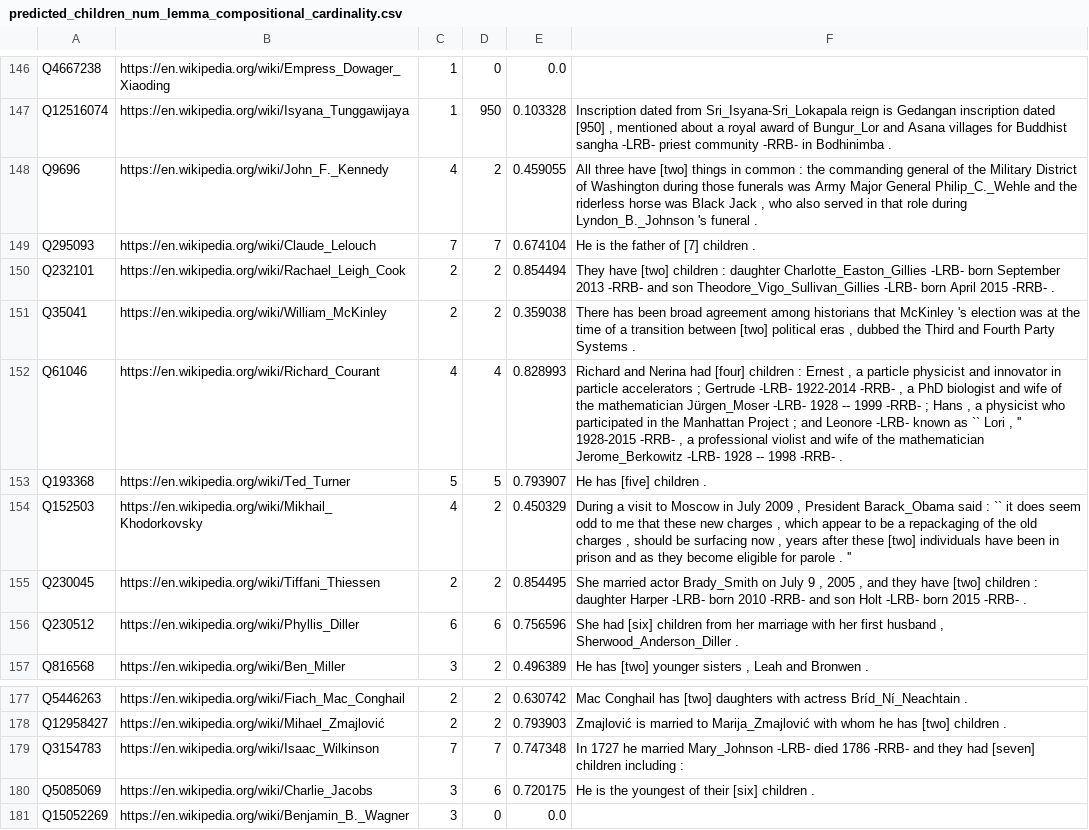
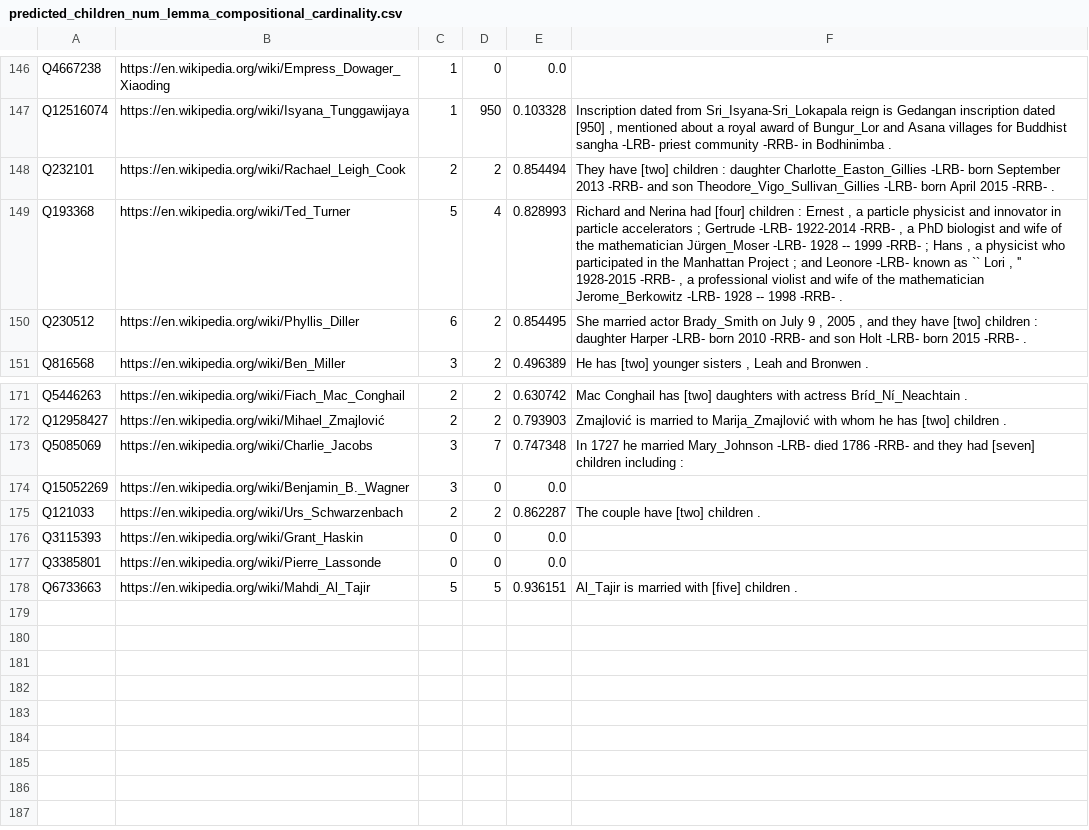
Before and after one commit to paramitamirza/RelationCardinalityExtraction, a CSV file: auto_extraction/emnlp_predicted/predicted_children_num_lemma_compositional_cardinality.csv, drawn as a sheet; only a part is shown, gaps mark what is left out; the shorter side is filled out with more unchanged rows.

```diff
--- a/auto_extraction/emnlp_predicted/predicted_children_num_lemma_compositional_cardinality.csv
+++ b/auto_extraction/emnlp_predicted/predicted_children_num_lemma_compositional_cardinality.csv
@@ -147,11 +147,5 @@ Q4667238,https://en.wikipedia.org/wiki/Empress_Dowager_Xiaoding,1,0,0.0,""
 Q12516074,https://en.wikipedia.org/wiki/Isyana_Tunggawijaya,1,950,0.103328,"Inscription dated from Sri_Isyana-Sri_Lokapala reign is Gedangan inscription dated [950] , mentioned about a royal award of Bungur_Lor and Asana villages for Buddhist sangha -LRB- priest community -RRB- in Bodhinimba ."
-Q9696,https://en.wikipedia.org/wiki/John_F._Kennedy,4,2,0.459055,"All three have [two] things in common : the commanding general of the Military District of Washington during those funerals was Army Major General Philip_C._Wehle and the riderless horse was Black Jack , who also served in that role during Lyndon_B._Johnson 's funeral ."
-Q295093,https://en.wikipedia.org/wiki/Claude_Lelouch,7,7,0.674104,"He is the father of [7] children ."
 Q232101,https://en.wikipedia.org/wiki/Rachael_Leigh_Cook,2,2,0.854494,"They have [two] children : daughter Charlotte_Easton_Gillies -LRB- born September 2013 -RRB- and son Theodore_Vigo_Sullivan_Gillies -LRB- born April 2015 -RRB- ."
-Q35041,https://en.wikipedia.org/wiki/William_McKinley,2,2,0.359038,"There has been broad agreement among historians that McKinley 's election was at the time of a transition between [two] political eras , dubbed the Third and Fourth Party Systems ."
-Q61046,https://en.wikipedia.org/wiki/Richard_Courant,4,4,0.828993,"Richard and Nerina had [four] children : Ernest , a particle physicist and innovator in particle accelerators ; Gertrude -LRB- 1922-2014 -RRB- , a PhD biologist and wife of the mathematician Jürgen_Moser -LRB- 1928 -- 1999 -RRB- ; Hans , a physicist who participated in the Manhattan Project ; and Leonore -LRB- known as `` Lori , '' 1928-2015 -RRB- , a professional violist and wife of the mathematician Jerome_Berkowitz -LRB- 1928 -- 1998 -RRB- ."
-Q193368,https://en.wikipedia.org/wiki/Ted_Turner,5,5,0.793907,"He has [five] children ."
-Q152503,https://en.wikipedia.org/wiki/Mikhail_Khodorkovsky,4,2,0.450329,"During a visit to Moscow in July 2009 , President Barack_Obama said : `` it does seem odd to me that these new charges , which appear to be a repackaging of the old charges , should be surfacing now , years after these [two] individuals have been in prison and as they become eligible for parole . ''"
-Q230045,https://en.wikipedia.org/wiki/Tiffani_Thiessen,2,2,0.854495,"She married actor Brady_Smith on July 9 , 2005 , and they have [two] children : daughter Harper -LRB- born 2010 -RRB- and son Holt -LRB- born 2015 -RRB- ."
-Q230512,https://en.wikipedia.org/wiki/Phyllis_Diller,6,6,0.756596,"She had [six] children from her marriage with her first husband , Sherwood_Anderson_Diller ."
+Q193368,https://en.wikipedia.org/wiki/Ted_Turner,5,4,0.828993,"Richard and Nerina had [four] children : Ernest , a particle physicist and innovator in particle accelerators ; Gertrude -LRB- 1922-2014 -RRB- , a PhD biologist and wife of the mathematician Jürgen_Moser -LRB- 1928 -- 1999 -RRB- ; Hans , a physicist who participated in the Manhattan Project ; and Leonore -LRB- known as `` Lori , '' 1928-2015 -RRB- , a professional violist and wife of the mathematician Jerome_Berkowitz -LRB- 1928 -- 1998 -RRB- ."
+Q230512,https://en.wikipedia.org/wiki/Phyllis_Diller,6,2,0.854495,"She married actor Brady_Smith on July 9 , 2005 , and they have [two] children : daughter Harper -LRB- born 2010 -RRB- and son Holt -LRB- born 2015 -RRB- ."
 Q816568,https://en.wikipedia.org/wiki/Ben_Miller,3,2,0.496389,"He has [two] younger sisters , Leah and Bronwen ."
@@ -178,4 +172,3 @@ Q5446263,https://en.wikipedia.org/wiki/Fiach_Mac_Conghail,2,2,0.630742,"Mac Cong
 Q12958427,https://en.wikipedia.org/wiki/Mihael_Zmajlović,2,2,0.793903,"Zmajlović is married to Marija_Zmajlović with whom he has [two] children ."
-Q3154783,https://en.wikipedia.org/wiki/Isaac_Wilkinson,7,7,0.747348,"In 1727 he married Mary_Johnson -LRB- died 1786 -RRB- and they had [seven] children including :"
-Q5085069,https://en.wikipedia.org/wiki/Charlie_Jacobs,3,6,0.720175,"He is the youngest of their [six] children ."
+Q5085069,https://en.wikipedia.org/wiki/Charlie_Jacobs,3,7,0.747348,"In 1727 he married Mary_Johnson -LRB- died 1786 -RRB- and they had [seven] children including :"
 Q15052269,https://en.wikipedia.org/wiki/Benjamin_B._Wagner,3,0,0.0,""
```
Also changed, not shown: auto_extraction/emnlp_predicted/predicted_children_count_lemma_compositional_cardinality.csv, auto_extraction/emnlp_predicted/predicted_children_count_lemma_nonummod_cardinality.csv, 3 other files.
